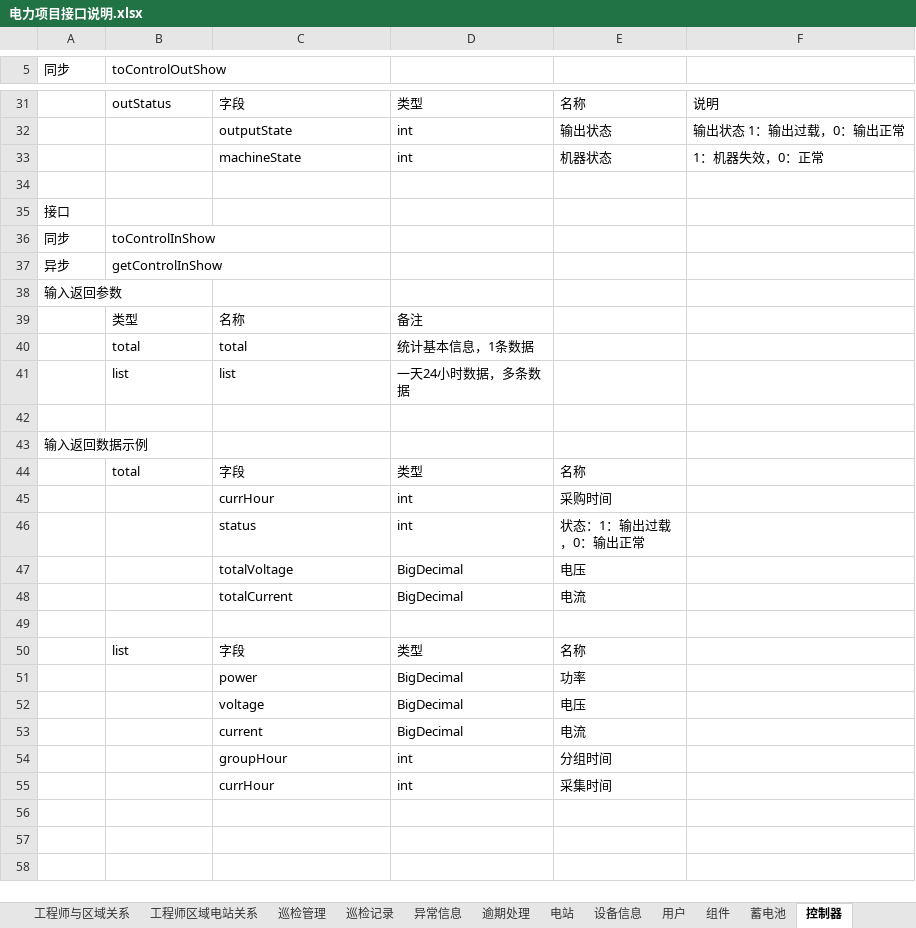
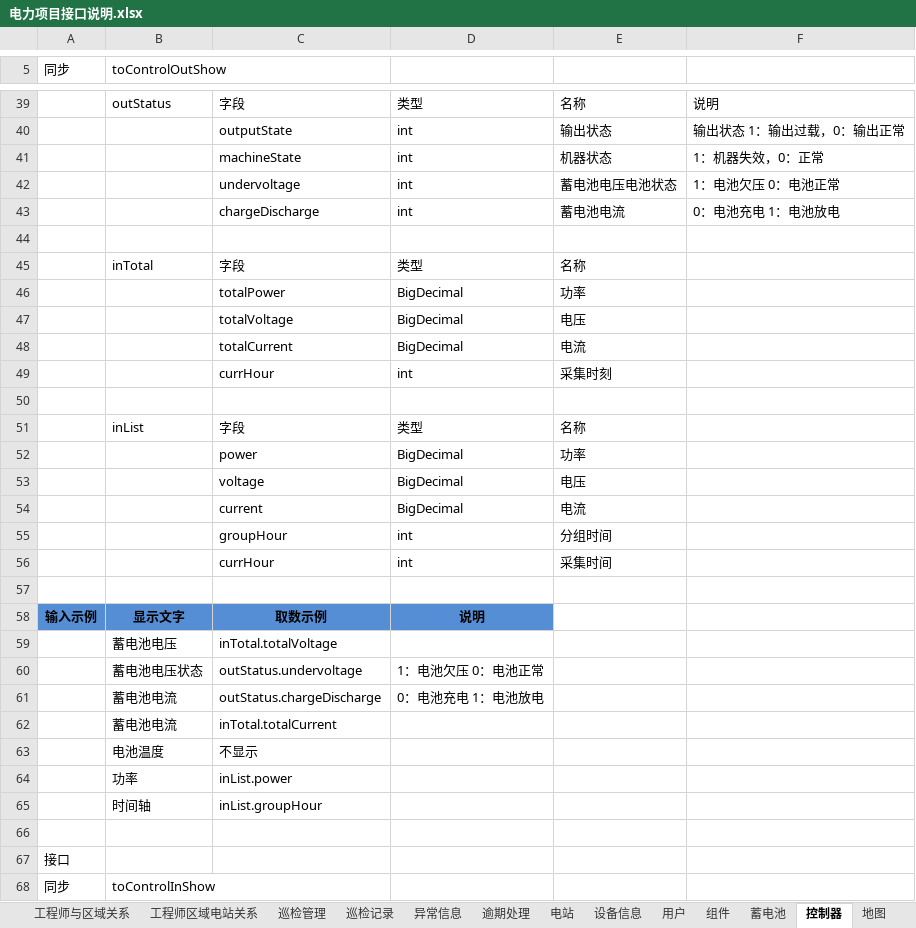
Before and after one commit to bjxiaowen/PSMS, an Excel workbook: WebRoot/folders/电力项目接口说明.xlsx, sheet 控制器, drawn as a sheet; only a part is shown, gaps mark what is left out; the shorter side is filled out with more unchanged rows; values as stored, in another font and other column widths than the file's, no borders; the diff covers the shown part only; the diff names each change by its address in the sheet, - before the commit and + after, or states it on an @@ line.

```diff
--- a/WebRoot/folders/电力项目接口说明.xlsx (sheet 控制器)
+++ b/WebRoot/folders/电力项目接口说明.xlsx (sheet 控制器)
+sheet tab: 地图
+row 42:  |  | undervoltage | int | 蓄电池电压电池状态 | 1：电池欠压 0：电池正常
+row 43:  |  | chargeDischarge | int | 蓄电池电流 | 0：电池充电 1：电池放电
+row 44: (empty)
+row 45:  | inTotal | 字段 | 类型 | 名称
+row 46:  |  | totalPower | BigDecimal | 功率
+row 47:  |  | totalVoltage | BigDecimal | 电压
+row 48:  |  | totalCurrent | BigDecimal | 电流
+row 49:  |  | currHour | int | 采集时刻
+row 50: (empty)
+row 51:  | inList | 字段 | 类型 | 名称
+row 52:  |  | power | BigDecimal | 功率
+row 53:  |  | voltage | BigDecimal | 电压
+row 54:  |  | current | BigDecimal | 电流
+row 55:  |  | groupHour | int | 分组时间
+row 56:  |  | currHour | int | 采集时间
+row 57: (empty)
+row 58: 输入示例 | 显示文字 | 取数示例 | 说明
+row 59:  | 蓄电池电压 | inTotal.totalVoltage
+row 60:  | 蓄电池电压状态 | outStatus.undervoltage | 1：电池欠压 0：电池正常
+row 61:  | 蓄电池电流 | outStatus.chargeDischarge | 0：电池充电 1：电池放电
+row 62:  | 蓄电池电流 | inTotal.totalCurrent
+row 63:  | 电池温度 | 不显示
+row 64:  | 功率 | inList.power
+row 65:  | 时间轴 | inList.groupHour
```
Also changed, not shown: 10 added rows, 2 removed rows and 6 edited cells elsewhere in this sheet, 5 other files.
